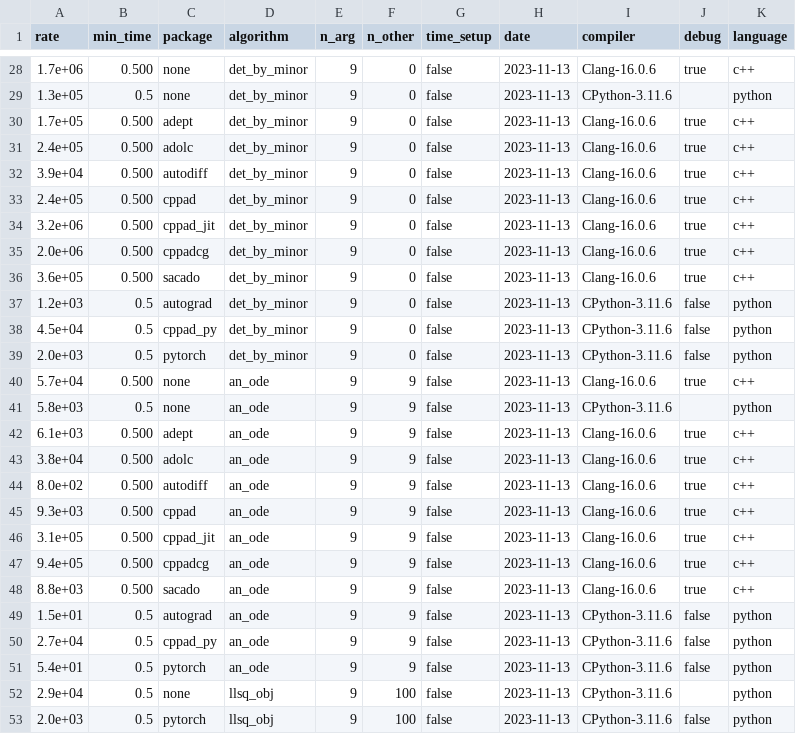
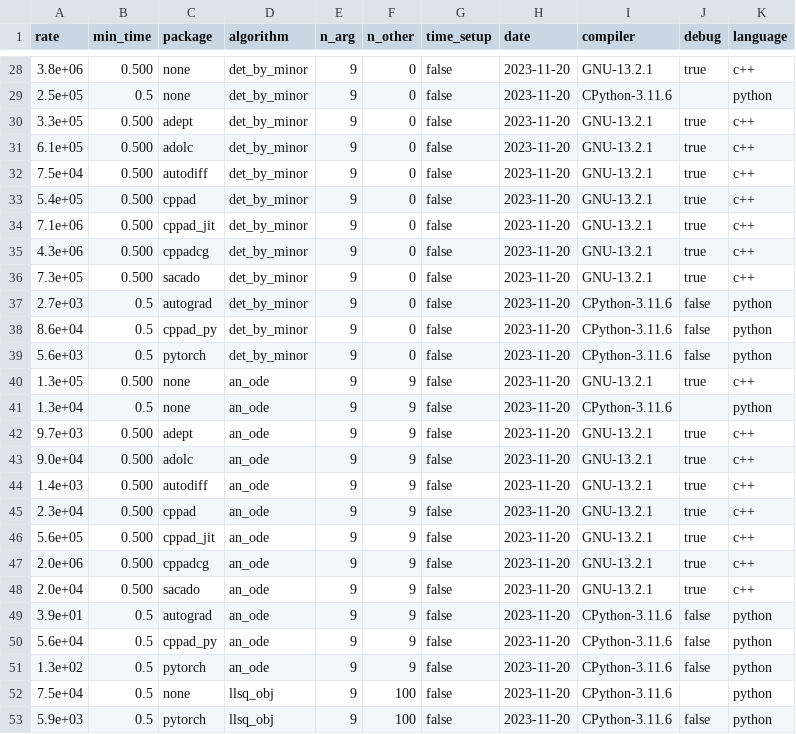
Before and after one commit to bradbell/cmpad, a CSV file: xam_main.csv, drawn as a sheet; only a part is shown, gaps mark what is left out; the diff covers the shown part only.

```diff
--- a/xam_main.csv
+++ b/xam_main.csv
@@ -28,26 +28,26 @@ rate,min_time,package,algorithm,n_arg,n_other,time_setup,date,compiler,debug,lan
-1.7e+06,0.500,none,det_by_minor,9,0,false,2023-11-13,Clang-16.0.6,true,c++
-1.3e+05,0.5,none,det_by_minor,9,0,false,2023-11-13,CPython-3.11.6,,python
-1.7e+05,0.500,adept,det_by_minor,9,0,false,2023-11-13,Clang-16.0.6,true,c++
-2.4e+05,0.500,adolc,det_by_minor,9,0,false,2023-11-13,Clang-16.0.6,true,c++
-3.9e+04,0.500,autodiff,det_by_minor,9,0,false,2023-11-13,Clang-16.0.6,true,c++
-2.4e+05,0.500,cppad,det_by_minor,9,0,false,2023-11-13,Clang-16.0.6,true,c++
-3.2e+06,0.500,cppad_jit,det_by_minor,9,0,false,2023-11-13,Clang-16.0.6,true,c++
-2.0e+06,0.500,cppadcg,det_by_minor,9,0,false,2023-11-13,Clang-16.0.6,true,c++
-3.6e+05,0.500,sacado,det_by_minor,9,0,false,2023-11-13,Clang-16.0.6,true,c++
-1.2e+03,0.5,autograd,det_by_minor,9,0,false,2023-11-13,CPython-3.11.6,false,python
-4.5e+04,0.5,cppad_py,det_by_minor,9,0,false,2023-11-13,CPython-3.11.6,false,python
-2.0e+03,0.5,pytorch,det_by_minor,9,0,false,2023-11-13,CPython-3.11.6,false,python
-5.7e+04,0.500,none,an_ode,9,9,false,2023-11-13,Clang-16.0.6,true,c++
-5.8e+03,0.5,none,an_ode,9,9,false,2023-11-13,CPython-3.11.6,,python
-6.1e+03,0.500,adept,an_ode,9,9,false,2023-11-13,Clang-16.0.6,true,c++
-3.8e+04,0.500,adolc,an_ode,9,9,false,2023-11-13,Clang-16.0.6,true,c++
-8.0e+02,0.500,autodiff,an_ode,9,9,false,2023-11-13,Clang-16.0.6,true,c++
-9.3e+03,0.500,cppad,an_ode,9,9,false,2023-11-13,Clang-16.0.6,true,c++
-3.1e+05,0.500,cppad_jit,an_ode,9,9,false,2023-11-13,Clang-16.0.6,true,c++
-9.4e+05,0.500,cppadcg,an_ode,9,9,false,2023-11-13,Clang-16.0.6,true,c++
-8.8e+03,0.500,sacado,an_ode,9,9,false,2023-11-13,Clang-16.0.6,true,c++
-1.5e+01,0.5,autograd,an_ode,9,9,false,2023-11-13,CPython-3.11.6,false,python
-2.7e+04,0.5,cppad_py,an_ode,9,9,false,2023-11-13,CPython-3.11.6,false,python
-5.4e+01,0.5,pytorch,an_ode,9,9,false,2023-11-13,CPython-3.11.6,false,python
-2.9e+04,0.5,none,llsq_obj,9,100,false,2023-11-13,CPython-3.11.6,,python
-2.0e+03,0.5,pytorch,llsq_obj,9,100,false,2023-11-13,CPython-3.11.6,false,python
+3.8e+06,0.500,none,det_by_minor,9,0,false,2023-11-20,GNU-13.2.1,true,c++
+2.5e+05,0.5,none,det_by_minor,9,0,false,2023-11-20,CPython-3.11.6,,python
+3.3e+05,0.500,adept,det_by_minor,9,0,false,2023-11-20,GNU-13.2.1,true,c++
+6.1e+05,0.500,adolc,det_by_minor,9,0,false,2023-11-20,GNU-13.2.1,true,c++
+7.5e+04,0.500,autodiff,det_by_minor,9,0,false,2023-11-20,GNU-13.2.1,true,c++
+5.4e+05,0.500,cppad,det_by_minor,9,0,false,2023-11-20,GNU-13.2.1,true,c++
+7.1e+06,0.500,cppad_jit,det_by_minor,9,0,false,2023-11-20,GNU-13.2.1,true,c++
+4.3e+06,0.500,cppadcg,det_by_minor,9,0,false,2023-11-20,GNU-13.2.1,true,c++
+7.3e+05,0.500,sacado,det_by_minor,9,0,false,2023-11-20,GNU-13.2.1,true,c++
+2.7e+03,0.5,autograd,det_by_minor,9,0,false,2023-11-20,CPython-3.11.6,false,python
+8.6e+04,0.5,cppad_py,det_by_minor,9,0,false,2023-11-20,CPython-3.11.6,false,python
+5.6e+03,0.5,pytorch,det_by_minor,9,0,false,2023-11-20,CPython-3.11.6,false,python
+1.3e+05,0.500,none,an_ode,9,9,false,2023-11-20,GNU-13.2.1,true,c++
+1.3e+04,0.5,none,an_ode,9,9,false,2023-11-20,CPython-3.11.6,,python
+9.7e+03,0.500,adept,an_ode,9,9,false,2023-11-20,GNU-13.2.1,true,c++
+9.0e+04,0.500,adolc,an_ode,9,9,false,2023-11-20,GNU-13.2.1,true,c++
+1.4e+03,0.500,autodiff,an_ode,9,9,false,2023-11-20,GNU-13.2.1,true,c++
+2.3e+04,0.500,cppad,an_ode,9,9,false,2023-11-20,GNU-13.2.1,true,c++
+5.6e+05,0.500,cppad_jit,an_ode,9,9,false,2023-11-20,GNU-13.2.1,true,c++
+2.0e+06,0.500,cppadcg,an_ode,9,9,false,2023-11-20,GNU-13.2.1,true,c++
+2.0e+04,0.500,sacado,an_ode,9,9,false,2023-11-20,GNU-13.2.1,true,c++
+3.9e+01,0.5,autograd,an_ode,9,9,false,2023-11-20,CPython-3.11.6,false,python
+5.6e+04,0.5,cppad_py,an_ode,9,9,false,2023-11-20,CPython-3.11.6,false,python
+1.3e+02,0.5,pytorch,an_ode,9,9,false,2023-11-20,CPython-3.11.6,false,python
+7.5e+04,0.5,none,llsq_obj,9,100,false,2023-11-20,CPython-3.11.6,,python
+5.9e+03,0.5,pytorch,llsq_obj,9,100,false,2023-11-20,CPython-3.11.6,false,python
```
Also changed, not shown: 68 edited cells elsewhere in this file, 7 other files.
